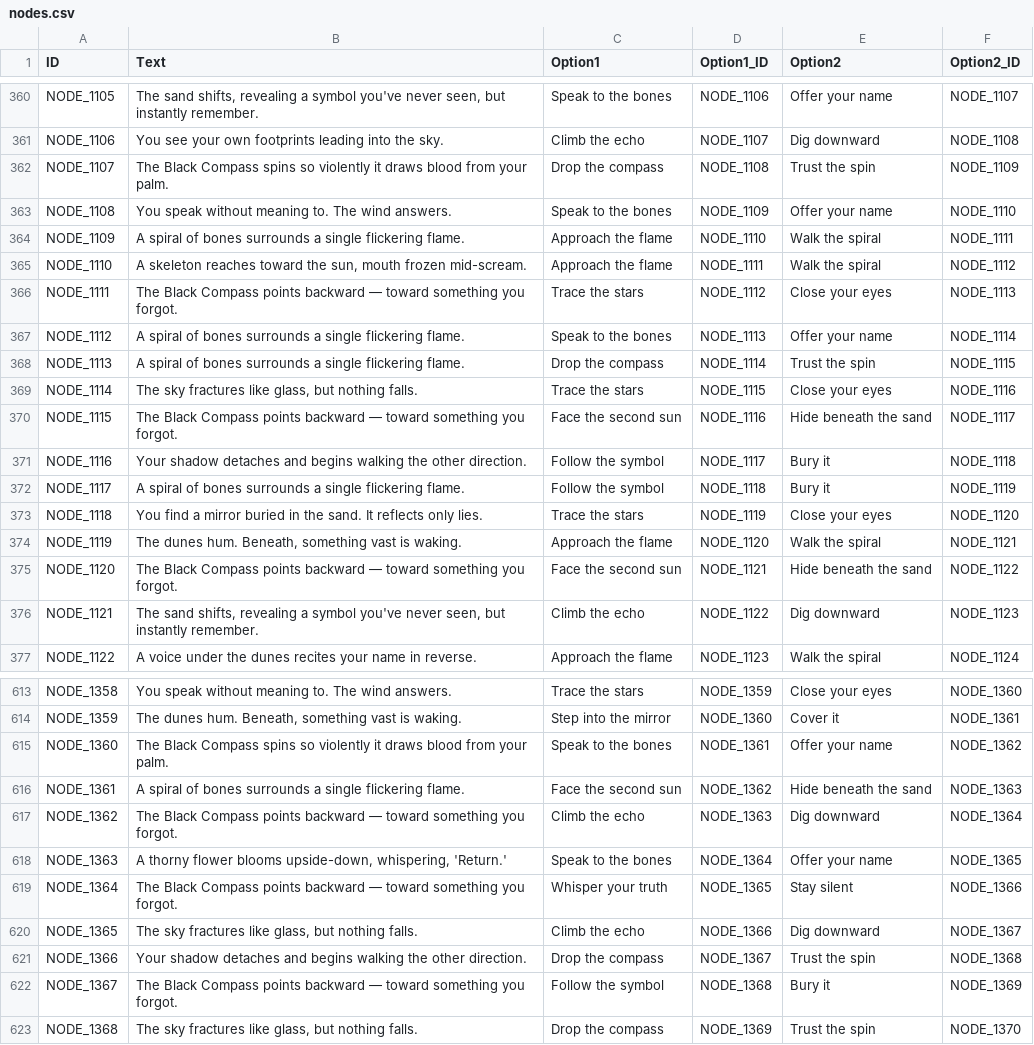
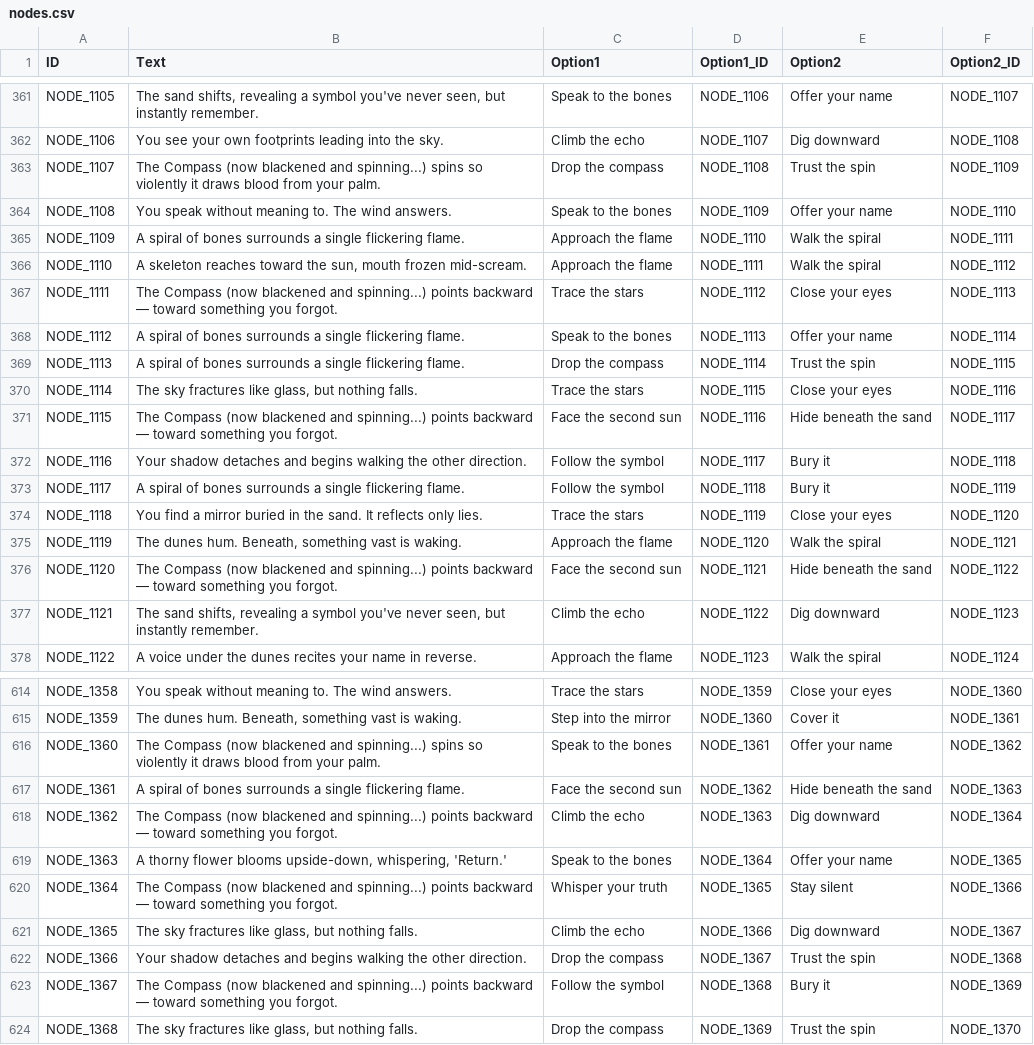
Before and after one commit to dive-into-the-dunes/Dive-into-the-Dunes, a CSV file: nodes.csv, drawn as a sheet; only a part is shown, gaps mark what is left out; the diff covers the shown part only.

```diff
--- a/nodes.csv
+++ b/nodes.csv
@@ -378,3 +383,3 @@ NODE_1105,"The sand shifts, revealing a symbol you've never seen, but instantly
 NODE_1106,You see your own footprints leading into the sky.,Climb the echo,NODE_1107,Dig downward,NODE_1108
-NODE_1107,The Black Compass spins so violently it draws blood from your palm.,Drop the compass,NODE_1108,Trust the spin,NODE_1109
+NODE_1107,The Compass (now blackened and spinning...) spins so violently it draws blood from your palm.,Drop the compass,NODE_1108,Trust the spin,NODE_1109
 NODE_1108,You speak without meaning to. The wind answers.,Speak to the bones,NODE_1109,Offer your name,NODE_1110
@@ -382,3 +387,3 @@ NODE_1109,A spiral of bones surrounds a single flickering flame.,Approach the fl
 NODE_1110,"A skeleton reaches toward the sun, mouth frozen mid-scream.",Approach the flame,NODE_1111,Walk the spiral,NODE_1112
-NODE_1111,The Black Compass points backward — toward something you forgot.,Trace the stars,NODE_1112,Close your eyes,NODE_1113
+NODE_1111,The Compass (now blackened and spinning...) points backward — toward something you forgot.,Trace the stars,NODE_1112,Close your eyes,NODE_1113
 NODE_1112,A spiral of bones surrounds a single flickering flame.,Speak to the bones,NODE_1113,Offer your name,NODE_1114
@@ -386,3 +391,3 @@ NODE_1113,A spiral of bones surrounds a single flickering flame.,Drop the compas
 NODE_1114,"The sky fractures like glass, but nothing falls.",Trace the stars,NODE_1115,Close your eyes,NODE_1116
-NODE_1115,The Black Compass points backward — toward something you forgot.,Face the second sun,NODE_1116,Hide beneath the sand,NODE_1117
+NODE_1115,The Compass (now blackened and spinning...) points backward — toward something you forgot.,Face the second sun,NODE_1116,Hide beneath the sand,NODE_1117
 NODE_1116,Your shadow detaches and begins walking the other direction.,Follow the symbol,NODE_1117,Bury it,NODE_1118
@@ -391,3 +396,3 @@ NODE_1118,You find a mirror buried in the sand. It reflects only lies.,Trace the
 NODE_1119,"The dunes hum. Beneath, something vast is waking.",Approach the flame,NODE_1120,Walk the spiral,NODE_1121
-NODE_1120,The Black Compass points backward — toward something you forgot.,Face the second sun,NODE_1121,Hide beneath the sand,NODE_1122
+NODE_1120,The Compass (now blackened and spinning...) points backward — toward something you forgot.,Face the second sun,NODE_1121,Hide beneath the sand,NODE_1122
 NODE_1121,"The sand shifts, revealing a symbol you've never seen, but instantly remember.",Climb the echo,NODE_1122,Dig downward,NODE_1123
@@ -631,10 +636,10 @@ NODE_1358,You speak without meaning to. The wind answers.,Trace the stars,NODE_1
 NODE_1359,"The dunes hum. Beneath, something vast is waking.",Step into the mirror,NODE_1360,Cover it,NODE_1361
-NODE_1360,The Black Compass spins so violently it draws blood from your palm.,Speak to the bones,NODE_1361,Offer your name,NODE_1362
+NODE_1360,The Compass (now blackened and spinning...) spins so violently it draws blood from your palm.,Speak to the bones,NODE_1361,Offer your name,NODE_1362
 NODE_1361,A spiral of bones surrounds a single flickering flame.,Face the second sun,NODE_1362,Hide beneath the sand,NODE_1363
-NODE_1362,The Black Compass points backward — toward something you forgot.,Climb the echo,NODE_1363,Dig downward,NODE_1364
+NODE_1362,The Compass (now blackened and spinning...) points backward — toward something you forgot.,Climb the echo,NODE_1363,Dig downward,NODE_1364
 NODE_1363,"A thorny flower blooms upside-down, whispering, 'Return.'",Speak to the bones,NODE_1364,Offer your name,NODE_1365
-NODE_1364,The Black Compass points backward — toward something you forgot.,Whisper your truth,NODE_1365,Stay silent,NODE_1366
+NODE_1364,The Compass (now blackened and spinning...) points backward — toward something you forgot.,Whisper your truth,NODE_1365,Stay silent,NODE_1366
 NODE_1365,"The sky fractures like glass, but nothing falls.",Climb the echo,NODE_1366,Dig downward,NODE_1367
 NODE_1366,Your shadow detaches and begins walking the other direction.,Drop the compass,NODE_1367,Trust the spin,NODE_1368
-NODE_1367,The Black Compass points backward — toward something you forgot.,Follow the symbol,NODE_1368,Bury it,NODE_1369
+NODE_1367,The Compass (now blackened and spinning...) points backward — toward something you forgot.,Follow the symbol,NODE_1368,Bury it,NODE_1369
 NODE_1368,"The sky fractures like glass, but nothing falls.",Drop the compass,NODE_1369,Trust the spin,NODE_1370
```
Also changed, not shown: 1 added row and 72 edited cells elsewhere in this file.
